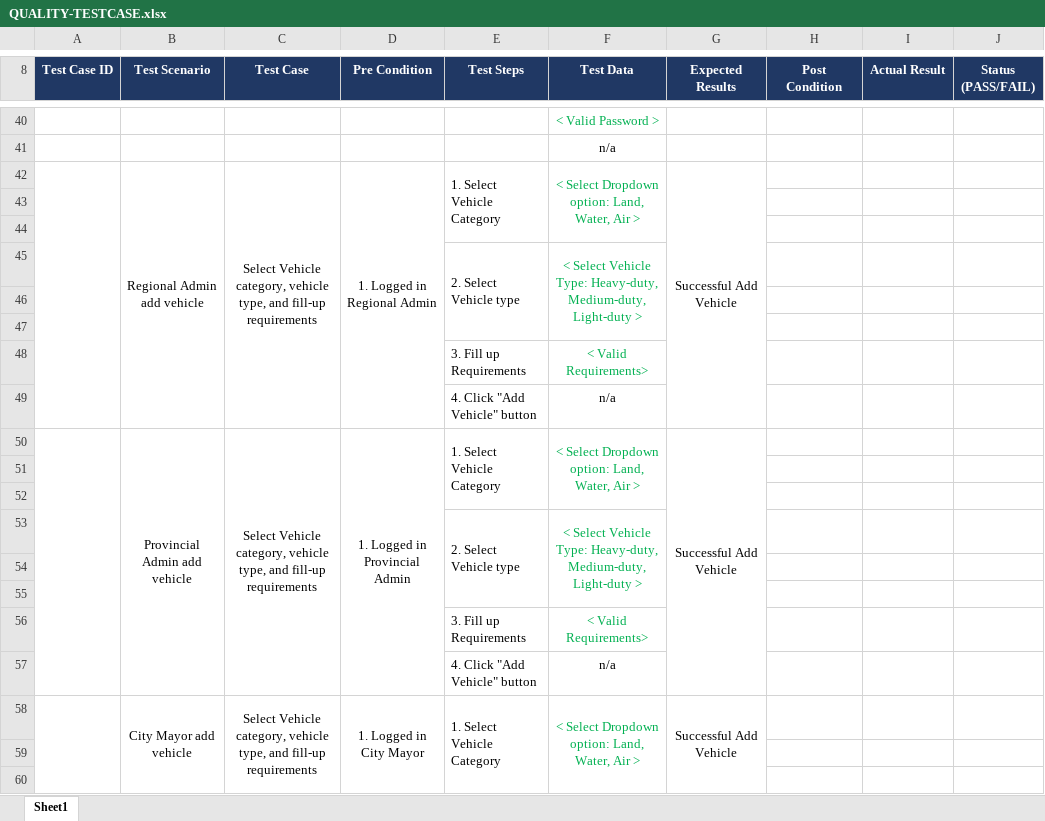
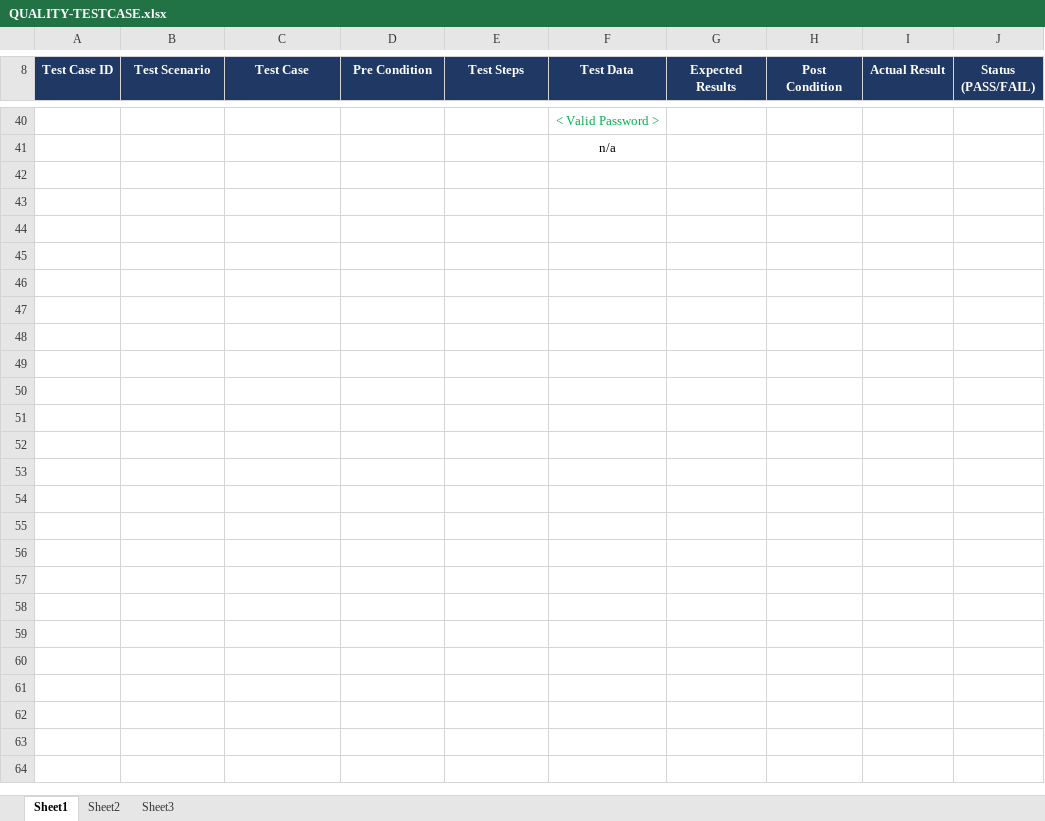
Before and after one commit to mpjimenez0/SOFTDEV-QUALITY, an Excel workbook: DIAGRAMS/QUALITY/QUALITY-TESTCASE.xlsx, sheet Sheet1, drawn as a sheet; only a part is shown, gaps mark what is left out; values as stored, in another font and other column widths than the file's, no borders; the diff covers the shown part only; the diff names each change by its address in the sheet, - before the commit and + after, or states it on an @@ line.

```diff
--- a/DIAGRAMS/QUALITY/QUALITY-TESTCASE.xlsx (sheet Sheet1)
+++ b/DIAGRAMS/QUALITY/QUALITY-TESTCASE.xlsx (sheet Sheet1)
+sheet tab: Sheet2
+sheet tab: Sheet3
-row 42:  | Regional Admin add vehicle | Select Vehicle category, vehicle type, and fill-up requirements | 1. Logged in Regional Admin | 1. Select Vehicle Category | < Select Dropdown option: Land, Water, Air > | Successful Add Vehicle
-row 43: (empty)
-row 44: (empty)
-row 45:  |  |  |  | 2. Select Vehicle type | < Select Vehicle Type: Heavy-duty, Medium-duty, Light-duty >
-row 46: (empty)
-row 47: (empty)
-row 48:  |  |  |  | 3. Fill up Requirements | < Valid Requirements>
-row 49:  |  |  |  | 4. Click "Add Vehicle" button | n/a
-row 50:  | Provincial Admin add vehicle | Select Vehicle category, vehicle type, and fill-up requirements | 1. Logged in Provincial Admin | 1. Select Vehicle Category | < Select Dropdown option: Land, Water, Air > | Successful Add Vehicle
-row 51: (empty)
-row 52: (empty)
-row 53:  |  |  |  | 2. Select Vehicle type | < Select Vehicle Type: Heavy-duty, Medium-duty, Light-duty >
-row 54: (empty)
-row 55: (empty)
-row 56:  |  |  |  | 3. Fill up Requirements | < Valid Requirements>
-row 57:  |  |  |  | 4. Click "Add Vehicle" button | n/a
-row 58:  | City Mayor add vehicle | Select Vehicle category, vehicle type, and fill-up requirements | 1. Logged in City Mayor | 1. Select Vehicle Category | < Select Dropdown option: Land, Water, Air > | Successful Add Vehicle
-row 59: (empty)
-row 60: (empty)
```
Also changed, not shown: 27 removed rows elsewhere in this sheet, DIAGRAMS/QUALITY/MODULE-LIST.xlsx.
